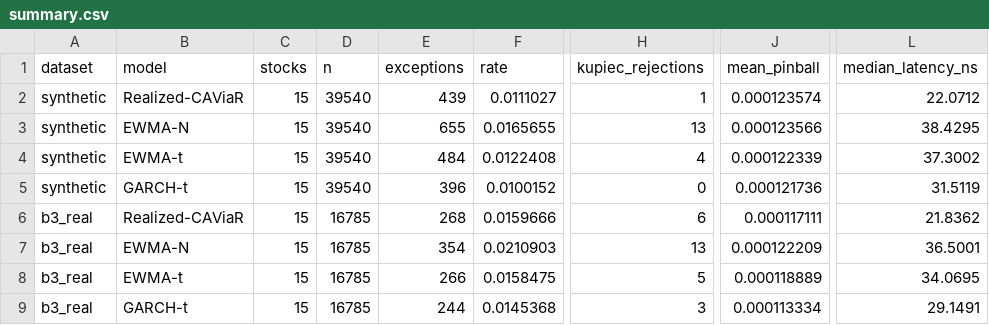
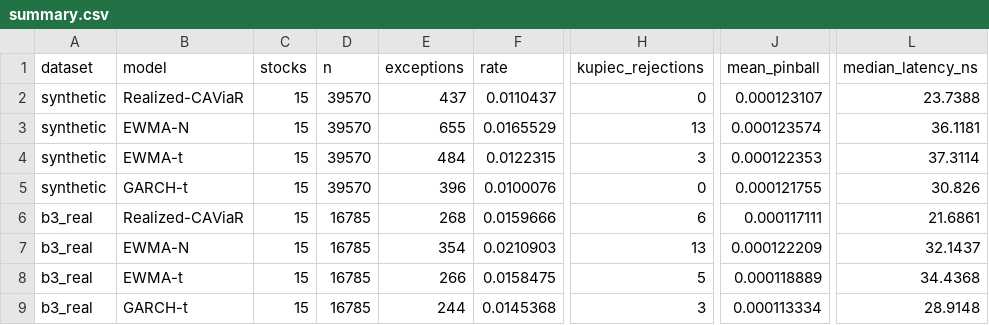
Before and after one commit to gustavoscardino/intraday-risk-engine, a CSV file: realized_caviar/comparison/summary.csv, drawn as a sheet; only a part is shown, gaps mark what is left out; the diff names each change by its address in the sheet, - before the commit and + after, or states it on an @@ line.

```diff
--- a/realized_caviar/comparison/summary.csv
+++ b/realized_caviar/comparison/summary.csv
-D2:D5 (n): 39540
+D2:D5 (n): 39570
-E2 (exceptions): 439
+E2 (exceptions): 437
-F2 (rate): 0.0111027
+F2 (rate): 0.0110437
-H2 (kupiec_rejections): 1
+H2 (kupiec_rejections): 0
-J2 (mean_pinball): 0.000123574
+J2 (mean_pinball): 0.000123107
-L2 (median_latency_ns): 22.0712
+L2 (median_latency_ns): 23.7388
-F3 (rate): 0.0165655
+F3 (rate): 0.0165529
-J3 (mean_pinball): 0.000123566
+J3 (mean_pinball): 0.000123574
-L3 (median_latency_ns): 38.4295
+L3 (median_latency_ns): 36.1181
-F4 (rate): 0.0122408
+F4 (rate): 0.0122315
-H4 (kupiec_rejections): 4
+H4 (kupiec_rejections): 3
-J4 (mean_pinball): 0.000122339
+J4 (mean_pinball): 0.000122353
-L4 (median_latency_ns): 37.3002
+L4 (median_latency_ns): 37.3114
-F5 (rate): 0.0100152
+F5 (rate): 0.0100076
-J5 (mean_pinball): 0.000121736
+J5 (mean_pinball): 0.000121755
-L5 (median_latency_ns): 31.5119
+L5 (median_latency_ns): 30.826
-L6 (median_latency_ns): 21.8362
+L6 (median_latency_ns): 21.6861
-L7 (median_latency_ns): 36.5001
+L7 (median_latency_ns): 32.1437
-L8 (median_latency_ns): 34.0695
+L8 (median_latency_ns): 34.4368
-L9 (median_latency_ns): 29.1491
+L9 (median_latency_ns): 28.9148
```
Also changed, not shown: realized_caviar/comparison/by_hour.csv, realized_caviar/comparison/by_stock.csv, 2 other files.
